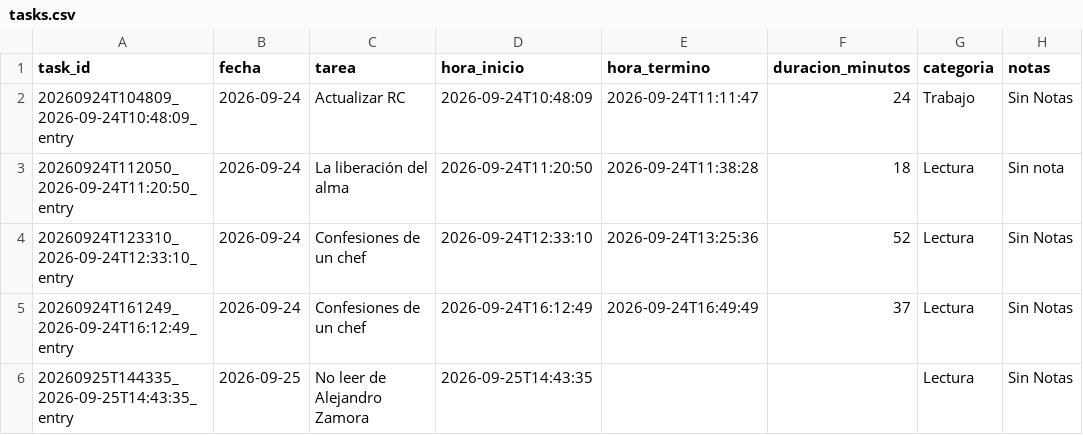
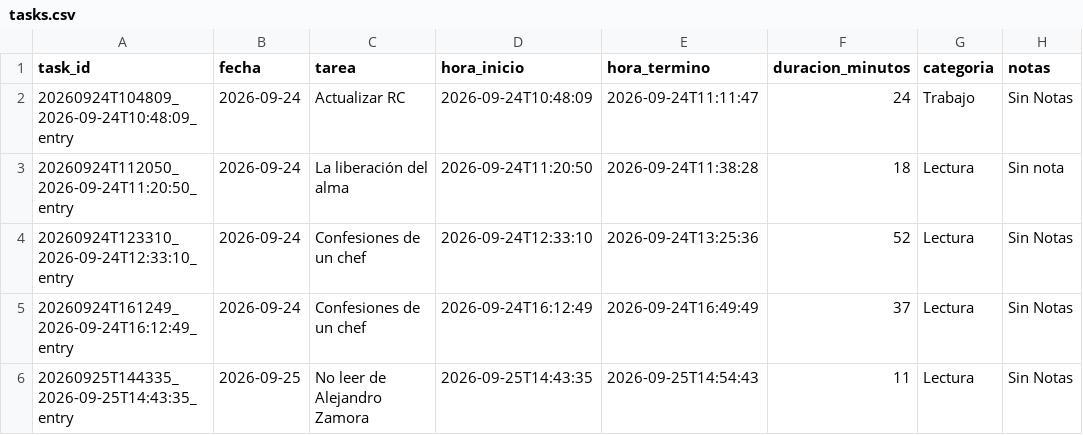
Before and after one commit to franciscolodi/task, a CSV file: data/tasks.csv, drawn as a sheet.

```diff
--- a/data/tasks.csv
+++ b/data/tasks.csv
@@ -5,2 +5,2 @@ task_id,fecha,tarea,hora_inicio,hora_termino,duracion_minutos,categoria,notas
 20260924T161249_2026-09-24T16:12:49_entry,2026-09-24,Confesiones de un chef,2026-09-24T16:12:49,2026-09-24T16:49:49,37,Lectura,Sin Notas
-20260925T144335_2026-09-25T14:43:35_entry,2026-09-25,No leer de Alejandro Zamora,2026-09-25T14:43:35,,,Lectura,Sin Notas
+20260925T144335_2026-09-25T14:43:35_entry,2026-09-25,No leer de Alejandro Zamora,2026-09-25T14:43:35,2026-09-25T14:54:43,11,Lectura,Sin Notas
```
